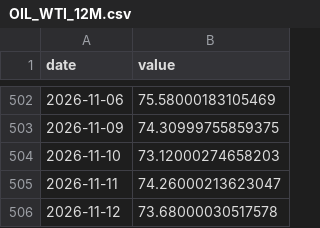
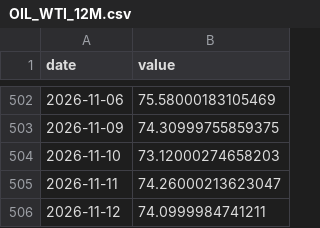
Before and after one commit to CL272/strategist-dashboard, a CSV file: archive/OIL_WTI_12M.csv, drawn as a sheet; only a part is shown, gaps mark what is left out.

```diff
--- a/archive/OIL_WTI_12M.csv
+++ b/archive/OIL_WTI_12M.csv
@@ -505,2 +505,2 @@ date,value
 2026-11-11,74.26000213623047
-2026-11-12,73.68000030517578
+2026-11-12,74.0999984741211
```
Also changed, not shown: archive/OIL_WTI_SPREAD_PCT.csv, archive/ai_models_weekly.csv, 1 other file.
